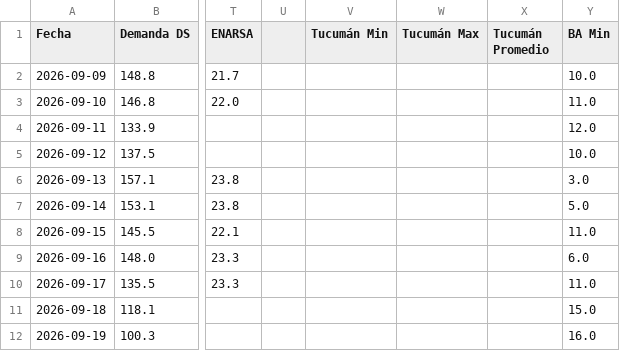
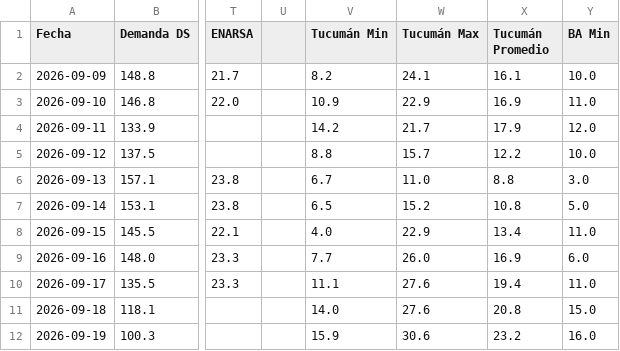
Before and after one commit to mpodeley/estado-red-gas, a CSV file: public/data/carga_datos.csv, drawn as a sheet; only a part is shown, gaps mark what is left out; the diff covers the shown part only; the diff names each change by its address in the sheet, - before the commit and + after, or states it on an @@ line.

```diff
--- a/public/data/carga_datos.csv
+++ b/public/data/carga_datos.csv
-V2 (Tucumán Min): (empty)
+V2 (Tucumán Min): 8.2
-W2 (Tucumán Max): (empty)
+W2 (Tucumán Max): 24.1
-X2 (Tucumán Promedio): (empty)
+X2 (Tucumán Promedio): 16.1
-V3 (Tucumán Min): (empty)
+V3 (Tucumán Min): 10.9
-W3 (Tucumán Max): (empty)
+W3 (Tucumán Max): 22.9
-X3 (Tucumán Promedio): (empty)
+X3 (Tucumán Promedio): 16.9
-V4 (Tucumán Min): (empty)
+V4 (Tucumán Min): 14.2
-W4 (Tucumán Max): (empty)
+W4 (Tucumán Max): 21.7
-X4 (Tucumán Promedio): (empty)
+X4 (Tucumán Promedio): 17.9
-V5 (Tucumán Min): (empty)
+V5 (Tucumán Min): 8.8
-W5 (Tucumán Max): (empty)
+W5 (Tucumán Max): 15.7
-X5 (Tucumán Promedio): (empty)
+X5 (Tucumán Promedio): 12.2
-V6 (Tucumán Min): (empty)
+V6 (Tucumán Min): 6.7
-W6 (Tucumán Max): (empty)
+W6 (Tucumán Max): 11.0
-X6 (Tucumán Promedio): (empty)
+X6 (Tucumán Promedio): 8.8
-V7 (Tucumán Min): (empty)
+V7 (Tucumán Min): 6.5
-W7 (Tucumán Max): (empty)
+W7 (Tucumán Max): 15.2
-X7 (Tucumán Promedio): (empty)
+X7 (Tucumán Promedio): 10.8
-V8 (Tucumán Min): (empty)
+V8 (Tucumán Min): 4.0
-W8 (Tucumán Max): (empty)
+W8 (Tucumán Max): 22.9
-X8 (Tucumán Promedio): (empty)
+X8 (Tucumán Promedio): 13.4
-V9 (Tucumán Min): (empty)
+V9 (Tucumán Min): 7.7
-W9 (Tucumán Max): (empty)
+W9 (Tucumán Max): 26.0
-X9 (Tucumán Promedio): (empty)
+X9 (Tucumán Promedio): 16.9
-V10 (Tucumán Min): (empty)
+V10 (Tucumán Min): 11.1
-W10:W11 (Tucumán Max): (empty)
+W10:W11 (Tucumán Max): 27.6
-X10 (Tucumán Promedio): (empty)
+X10 (Tucumán Promedio): 19.4
-V11 (Tucumán Min): (empty)
+V11 (Tucumán Min): 14.0
-X11 (Tucumán Promedio): (empty)
+X11 (Tucumán Promedio): 20.8
-V12 (Tucumán Min): (empty)
+V12 (Tucumán Min): 15.9
-W12 (Tucumán Max): (empty)
+W12 (Tucumán Max): 30.6
-X12 (Tucumán Promedio): (empty)
+X12 (Tucumán Promedio): 23.2
```
Also changed, not shown: 146 edited cells elsewhere in this file, public/data/daily.csv, public/data/enargas.csv, 30 other files.
